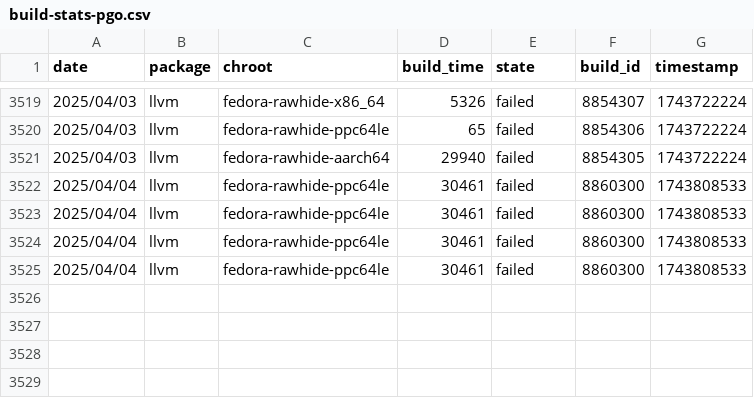
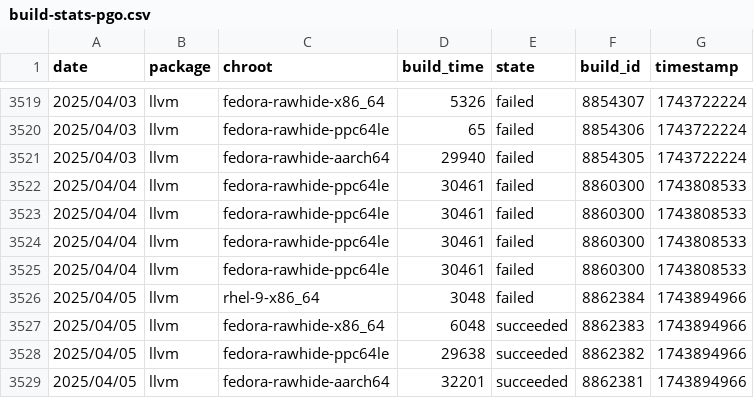
Before and after one commit to fedora-llvm-team/llvm-snapshots, a CSV file: build-stats-pgo.csv, drawn as a sheet; only a part is shown, gaps mark what is left out; the diff names each change by its address in the sheet, - before the commit and + after, or states it on an @@ line.

```diff
--- a/build-stats-pgo.csv
+++ b/build-stats-pgo.csv
+row 3526: 2025/04/05 | llvm | rhel-9-x86_64 | 3048 | failed | 8862384 | 1743894966
+row 3527: 2025/04/05 | llvm | fedora-rawhide-x86_64 | 6048 | succeeded | 8862383 | 1743894966
+row 3528: 2025/04/05 | llvm | fedora-rawhide-ppc64le | 29638 | succeeded | 8862382 | 1743894966
+row 3529: 2025/04/05 | llvm | fedora-rawhide-aarch64 | 32201 | succeeded | 8862381 | 1743894966
```
Also changed, not shown: build-stats-big-merge.csv, 4 other files.
